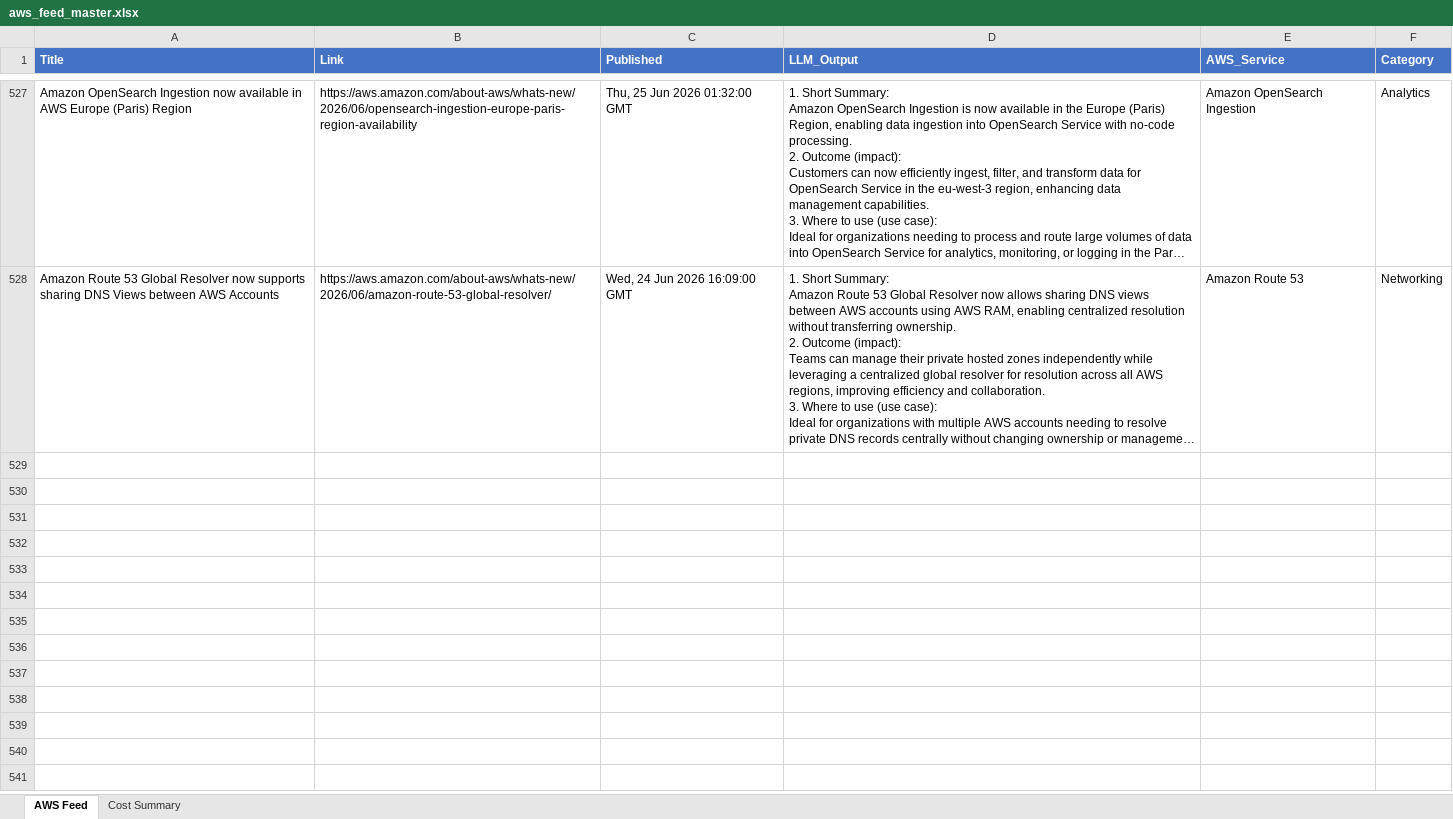
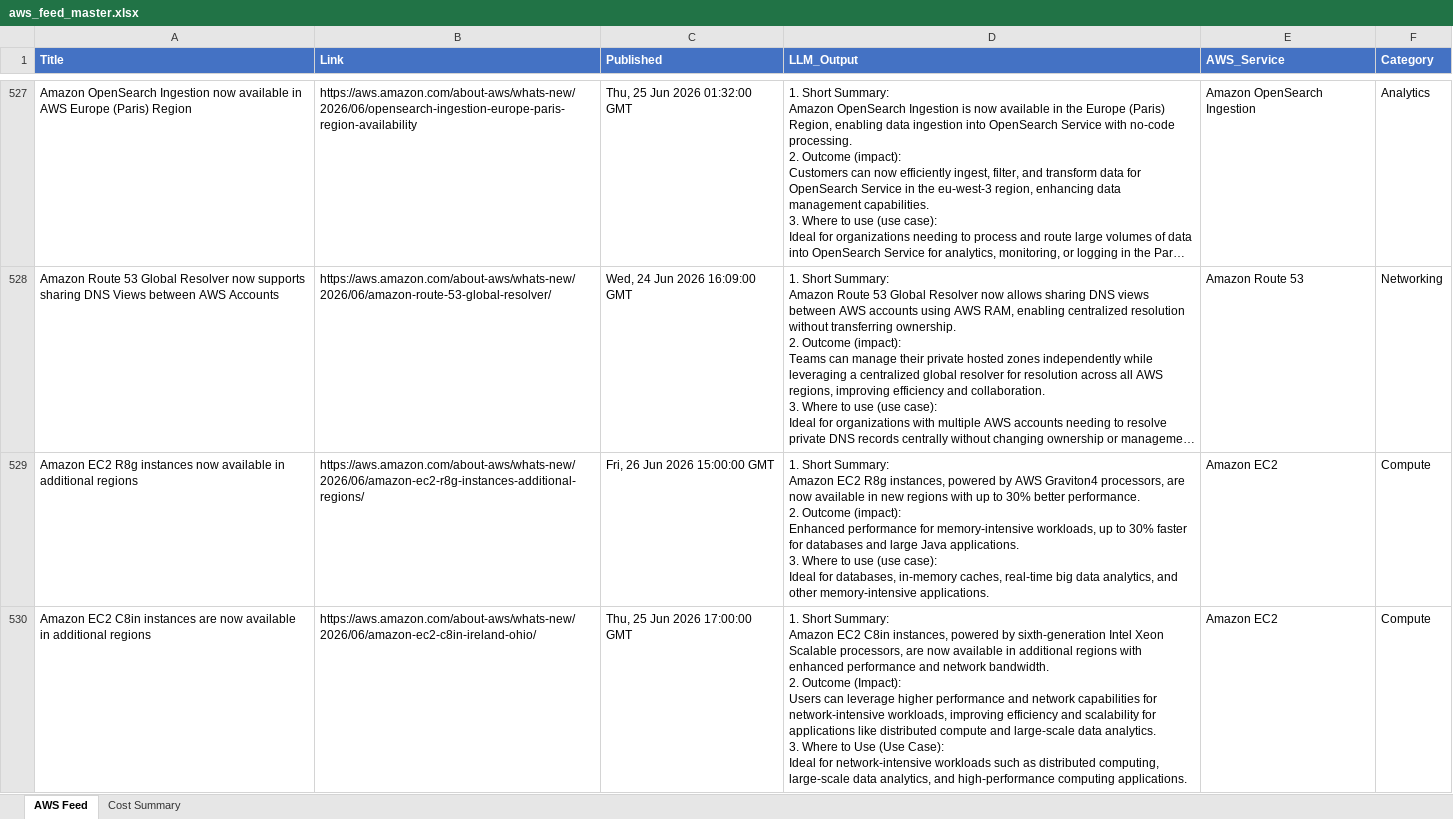
Before and after one commit to TarunAngalakuduru/whats-new-in-aws, an Excel workbook: aws_feed_master.xlsx, sheet AWS Feed, drawn as a sheet; only a part is shown, gaps mark what is left out; long unchanged cells end in …; values as stored, in another font and other column widths than the file's, no borders; ↵ is a line break in a cell; the diff covers the shown part only; the diff names each change by its address in the sheet, - before the commit and + after, or states it on an @@ line.

```diff
--- a/aws_feed_master.xlsx (sheet AWS Feed)
+++ b/aws_feed_master.xlsx (sheet AWS Feed)
+row 529: Amazon EC2 R8g instances now available in additional regions | https://aws.amazon.com/about-aws/whats-new/2026/06/amazon-ec2-r8g-instances-additional-regions/ | Fri, 26 Jun 2026 15:00:00 GMT | 1. Short Summary: ↵ Amazon EC2 R8g instances, powered by AWS Graviton4 processors, are now available in new regions with up to 30% better performance. ↵ 2. Outcome (impact): ↵ Enhanced performance for memory-intensive workloads, up to 30% faster for databases and large Java applications. ↵ 3. Where to use (use case): ↵ Ideal for databases, in-memory caches, real-time big data analytics, and other memory-intensive applications. | Amazon EC2 | Compute
+row 530: Amazon EC2 C8in instances are now available in additional regions | https://aws.amazon.com/about-aws/whats-new/2026/06/amazon-ec2-c8in-ireland-ohio/ | Thu, 25 Jun 2026 17:00:00 GMT | 1. Short Summary: ↵ Amazon EC2 C8in instances, powered by sixth-generation Intel Xeon Scalable processors, are now available in additional regions with enhanced performance and network bandwidth. ↵ 2. Outcome (Impact): ↵ Users can leverage higher performance and network capabilities for network-intensive workloads, improving efficiency and scalability for applications like distributed compute and large-scale data analytics. ↵ 3. Where to Use (Use Case): ↵ Ideal for network-intensive workloads such as distributed computing, large-scale data analytics, and high-performance computing applications. | Amazon EC2 | Compute
```
Also changed, not shown: 1 added row elsewhere in this sheet, sheet Cost Summary.
